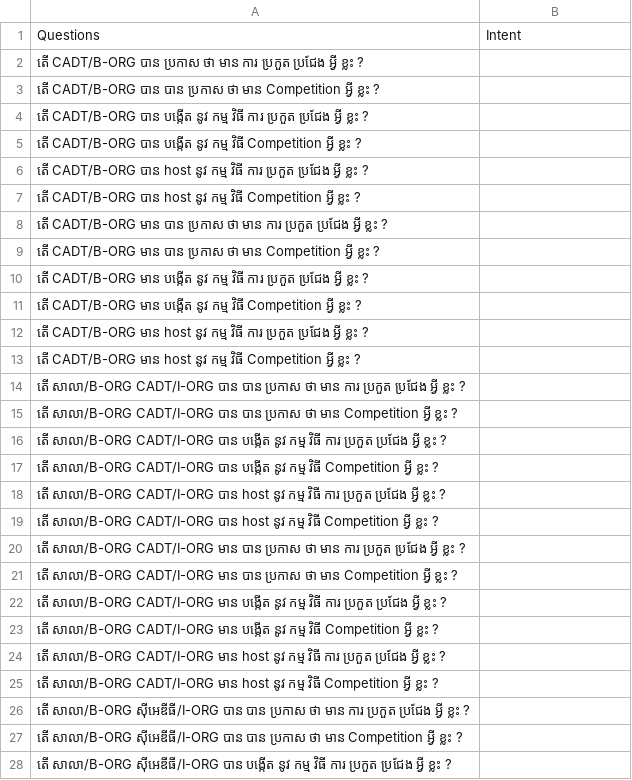
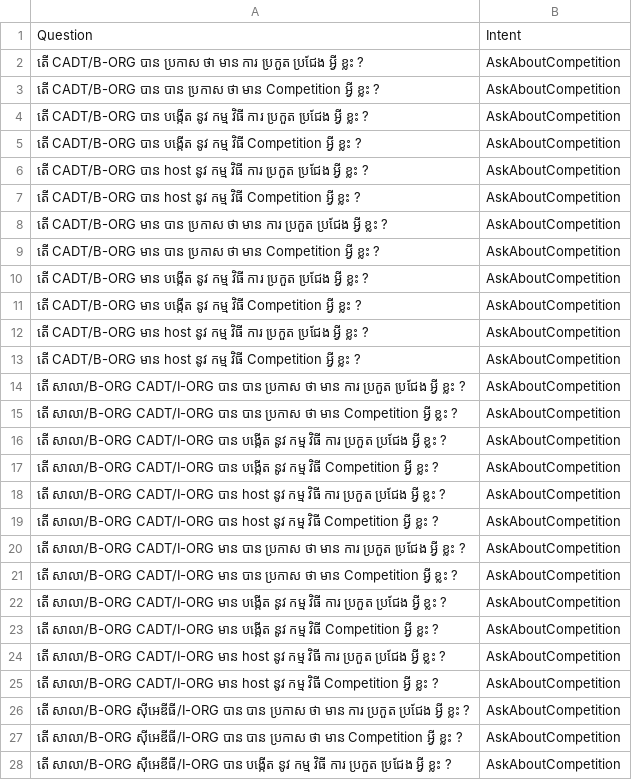
Before and after one commit to IcyTempest/G1---Intent_classification-Group, a CSV file: entity-tag/AskAboutCompetition.csv, drawn as a sheet; only a part is shown; the diff covers the shown part only.

```diff
--- a/entity-tag/AskAboutCompetition.csv
+++ b/entity-tag/AskAboutCompetition.csv
@@ -1,28 +1,28 @@
-Questions ,Intent
-តើ CADT/B-ORG បាន ប្រកាស ថា មាន ការ ប្រកួត ប្រជែង អ្វី ខ្លះ ?,
-តើ CADT/B-ORG បាន បាន ប្រកាស ថា មាន Competition អ្វី ខ្លះ ?,
-តើ CADT/B-ORG បាន បង្កើត នូវ កម្ម វិធី ការ ប្រកួត ប្រជែង អ្វី ខ្លះ ?,
-តើ CADT/B-ORG បាន បង្កើត នូវ កម្ម វិធី Competition អ្វី ខ្លះ ?,
-តើ CADT/B-ORG បាន host នូវ កម្ម វិធី ការ ប្រកួត ប្រជែង អ្វី ខ្លះ ?,
-តើ CADT/B-ORG បាន host នូវ កម្ម វិធី Competition អ្វី ខ្លះ ?,
-តើ CADT/B-ORG មាន បាន ប្រកាស ថា មាន ការ ប្រកួត ប្រជែង អ្វី ខ្លះ ?,
-តើ CADT/B-ORG មាន បាន ប្រកាស ថា មាន Competition អ្វី ខ្លះ ?,
-តើ CADT/B-ORG មាន បង្កើត នូវ កម្ម វិធី ការ ប្រកួត ប្រជែង អ្វី ខ្លះ ?,
-តើ CADT/B-ORG មាន បង្កើត នូវ កម្ម វិធី Competition អ្វី ខ្លះ ?,
-តើ CADT/B-ORG មាន host នូវ កម្ម វិធី ការ ប្រកួត ប្រជែង អ្វី ខ្លះ ?,
-តើ CADT/B-ORG មាន host នូវ កម្ម វិធី Competition អ្វី ខ្លះ ?,
-តើ សាលា/B-ORG CADT/I-ORG បាន បាន ប្រកាស ថា មាន ការ ប្រកួត ប្រជែង អ្វី ខ្លះ ?,
-តើ សាលា/B-ORG CADT/I-ORG បាន បាន ប្រកាស ថា មាន Competition អ្វី ខ្លះ ?,
-តើ សាលា/B-ORG CADT/I-ORG បាន បង្កើត នូវ កម្ម វិធី ការ ប្រកួត ប្រជែង អ្វី ខ្លះ ?,
-តើ សាលា/B-ORG CADT/I-ORG បាន បង្កើត នូវ កម្ម វិធី Competition អ្វី ខ្លះ ?,
-តើ សាលា/B-ORG CADT/I-ORG បាន host នូវ កម្ម វិធី ការ ប្រកួត ប្រជែង អ្វី ខ្លះ ?,
-តើ សាលា/B-ORG CADT/I-ORG បាន host នូវ កម្ម វិធី Competition អ្វី ខ្លះ ?,
-តើ សាលា/B-ORG CADT/I-ORG មាន បាន ប្រកាស ថា មាន ការ ប្រកួត ប្រជែង អ្វី ខ្លះ ?,
-តើ សាលា/B-ORG CADT/I-ORG មាន បាន ប្រកាស ថា មាន Competition អ្វី ខ្លះ ?,
-តើ សាលា/B-ORG CADT/I-ORG មាន បង្កើត នូវ កម្ម វិធី ការ ប្រកួត ប្រជែង អ្វី ខ្លះ ?,
-តើ សាលា/B-ORG CADT/I-ORG មាន បង្កើត នូវ កម្ម វិធី Competition អ្វី ខ្លះ ?,
-តើ សាលា/B-ORG CADT/I-ORG មាន host នូវ កម្ម វិធី ការ ប្រកួត ប្រជែង អ្វី ខ្លះ ?,
-តើ សាលា/B-ORG CADT/I-ORG មាន host នូវ កម្ម វិធី Competition អ្វី ខ្លះ ?,
-តើ សាលា/B-ORG ស៊ីអេឌីធី/I-ORG បាន បាន ប្រកាស ថា មាន ការ ប្រកួត ប្រជែង អ្វី ខ្លះ ?,
-តើ សាលា/B-ORG ស៊ីអេឌីធី/I-ORG បាន បាន ប្រកាស ថា មាន Competition អ្វី ខ្លះ ?,
-តើ សាលា/B-ORG ស៊ីអេឌីធី/I-ORG បាន បង្កើត នូវ កម្ម វិធី ការ ប្រកួត ប្រជែង អ្វី ខ្លះ ?,
+Question,Intent
+តើ CADT/B-ORG បាន ប្រកាស ថា មាន ការ ប្រកួត ប្រជែង អ្វី ខ្លះ ?,AskAboutCompetition
+តើ CADT/B-ORG បាន បាន ប្រកាស ថា មាន Competition អ្វី ខ្លះ ?,AskAboutCompetition
+តើ CADT/B-ORG បាន បង្កើត នូវ កម្ម វិធី ការ ប្រកួត ប្រជែង អ្វី ខ្លះ ?,AskAboutCompetition
+តើ CADT/B-ORG បាន បង្កើត នូវ កម្ម វិធី Competition អ្វី ខ្លះ ?,AskAboutCompetition
+តើ CADT/B-ORG បាន host នូវ កម្ម វិធី ការ ប្រកួត ប្រជែង អ្វី ខ្លះ ?,AskAboutCompetition
+តើ CADT/B-ORG បាន host នូវ កម្ម វិធី Competition អ្វី ខ្លះ ?,AskAboutCompetition
+តើ CADT/B-ORG មាន បាន ប្រកាស ថា មាន ការ ប្រកួត ប្រជែង អ្វី ខ្លះ ?,AskAboutCompetition
+តើ CADT/B-ORG មាន បាន ប្រកាស ថា មាន Competition អ្វី ខ្លះ ?,AskAboutCompetition
+តើ CADT/B-ORG មាន បង្កើត នូវ កម្ម វិធី ការ ប្រកួត ប្រជែង អ្វី ខ្លះ ?,AskAboutCompetition
+តើ CADT/B-ORG មាន បង្កើត នូវ កម្ម វិធី Competition អ្វី ខ្លះ ?,AskAboutCompetition
+តើ CADT/B-ORG មាន host នូវ កម្ម វិធី ការ ប្រកួត ប្រជែង អ្វី ខ្លះ ?,AskAboutCompetition
+តើ CADT/B-ORG មាន host នូវ កម្ម វិធី Competition អ្វី ខ្លះ ?,AskAboutCompetition
+តើ សាលា/B-ORG CADT/I-ORG បាន បាន ប្រកាស ថា មាន ការ ប្រកួត ប្រជែង អ្វី ខ្លះ ?,AskAboutCompetition
+តើ សាលា/B-ORG CADT/I-ORG បាន បាន ប្រកាស ថា មាន Competition អ្វី ខ្លះ ?,AskAboutCompetition
+តើ សាលា/B-ORG CADT/I-ORG បាន បង្កើត នូវ កម្ម វិធី ការ ប្រកួត ប្រជែង អ្វី ខ្លះ ?,AskAboutCompetition
+តើ សាលា/B-ORG CADT/I-ORG បាន បង្កើត នូវ កម្ម វិធី Competition អ្វី ខ្លះ ?,AskAboutCompetition
+តើ សាលា/B-ORG CADT/I-ORG បាន host នូវ កម្ម វិធី ការ ប្រកួត ប្រជែង អ្វី ខ្លះ ?,AskAboutCompetition
+តើ សាលា/B-ORG CADT/I-ORG បាន host នូវ កម្ម វិធី Competition អ្វី ខ្លះ ?,AskAboutCompetition
+តើ សាលា/B-ORG CADT/I-ORG មាន បាន ប្រកាស ថា មាន ការ ប្រកួត ប្រជែង អ្វី ខ្លះ ?,AskAboutCompetition
+តើ សាលា/B-ORG CADT/I-ORG មាន បាន ប្រកាស ថា មាន Competition អ្វី ខ្លះ ?,AskAboutCompetition
+តើ សាលា/B-ORG CADT/I-ORG មាន បង្កើត នូវ កម្ម វិធី ការ ប្រកួត ប្រជែង អ្វី ខ្លះ ?,AskAboutCompetition
+តើ សាលា/B-ORG CADT/I-ORG មាន បង្កើត នូវ កម្ម វិធី Competition អ្វី ខ្លះ ?,AskAboutCompetition
+តើ សាលា/B-ORG CADT/I-ORG មាន host នូវ កម្ម វិធី ការ ប្រកួត ប្រជែង អ្វី ខ្លះ ?,AskAboutCompetition
+តើ សាលា/B-ORG CADT/I-ORG មាន host នូវ កម្ម វិធី Competition អ្វី ខ្លះ ?,AskAboutCompetition
+តើ សាលា/B-ORG ស៊ីអេឌីធី/I-ORG បាន បាន ប្រកាស ថា មាន ការ ប្រកួត ប្រជែង អ្វី ខ្លះ ?,AskAboutCompetition
+តើ សាលា/B-ORG ស៊ីអេឌីធី/I-ORG បាន បាន ប្រកាស ថា មាន Competition អ្វី ខ្លះ ?,AskAboutCompetition
+តើ សាលា/B-ORG ស៊ីអេឌីធី/I-ORG បាន បង្កើត នូវ កម្ម វិធី ការ ប្រកួត ប្រជែង អ្វី ខ្លះ ?,AskAboutCompetition
```
Also changed, not shown: 117 edited cells elsewhere in this file, POS/AskAboutCompetition.csv, datasets/AskAboutCompetition.csv, 19 other files.
